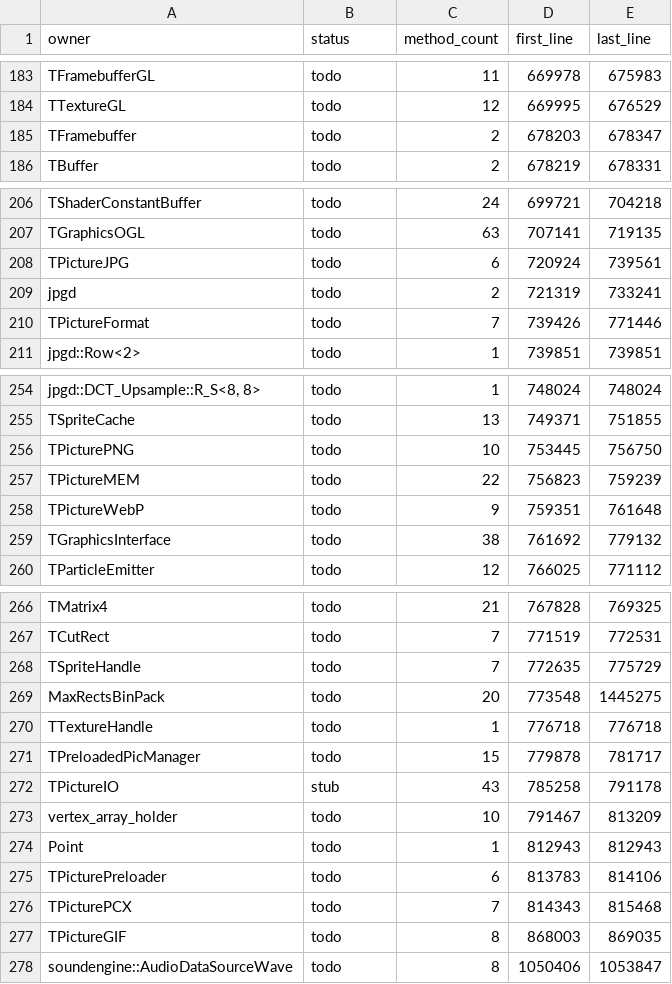
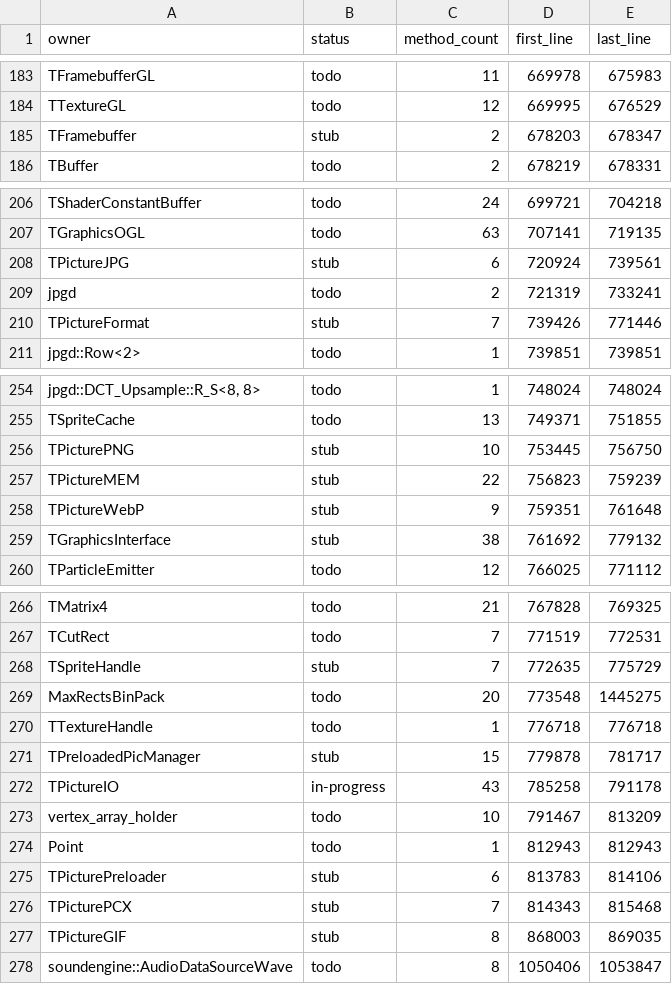
Before and after one commit to dreammaster/reverse-engineering-notes, a TSV file: manifest/proprietary_classes.tsv, drawn as a sheet; only a part is shown, gaps mark what is left out.

```diff
--- a/manifest/proprietary_classes.tsv
+++ b/manifest/proprietary_classes.tsv
@@ -184,3 +184,3 @@ TFramebufferGL	todo	11	669978	675983
 TTextureGL	todo	12	669995	676529
-TFramebuffer	todo	2	678203	678347
+TFramebuffer	stub	2	678203	678347
 TBuffer	todo	2	678219	678331
@@ -207,5 +207,5 @@ TShaderConstantBuffer	todo	24	699721	704218
 TGraphicsOGL	todo	63	707141	719135
-TPictureJPG	todo	6	720924	739561
+TPictureJPG	stub	6	720924	739561
 jpgd	todo	2	721319	733241
-TPictureFormat	todo	7	739426	771446
+TPictureFormat	stub	7	739426	771446
 jpgd::Row<2>	todo	1	739851	739851
@@ -255,6 +255,6 @@ jpgd::DCT_Upsample::R_S<8, 8>	todo	1	748024	748024
 TSpriteCache	todo	13	749371	751855
-TPicturePNG	todo	10	753445	756750
-TPictureMEM	todo	22	756823	759239
-TPictureWebP	todo	9	759351	761648
-TGraphicsInterface	todo	38	761692	779132
+TPicturePNG	stub	10	753445	756750
+TPictureMEM	stub	22	756823	759239
+TPictureWebP	stub	9	759351	761648
+TGraphicsInterface	stub	38	761692	779132
 TParticleEmitter	todo	12	766025	771112
@@ -267,12 +267,12 @@ TMatrix4	todo	21	767828	769325
 TCutRect	todo	7	771519	772531
-TSpriteHandle	todo	7	772635	775729
+TSpriteHandle	stub	7	772635	775729
 MaxRectsBinPack	todo	20	773548	1445275
 TTextureHandle	todo	1	776718	776718
-TPreloadedPicManager	todo	15	779878	781717
-TPictureIO	stub	43	785258	791178
+TPreloadedPicManager	stub	15	779878	781717
+TPictureIO	in-progress	43	785258	791178
 vertex_array_holder	todo	10	791467	813209
 Point	todo	1	812943	812943
-TPicturePreloader	todo	6	813783	814106
-TPicturePCX	todo	7	814343	815468
-TPictureGIF	todo	8	868003	869035
+TPicturePreloader	stub	6	813783	814106
+TPicturePCX	stub	7	814343	815468
+TPictureGIF	stub	8	868003	869035
 soundengine::AudioDataSourceWave	todo	8	1050406	1053847
```
Also changed, not shown: 18 other files.
